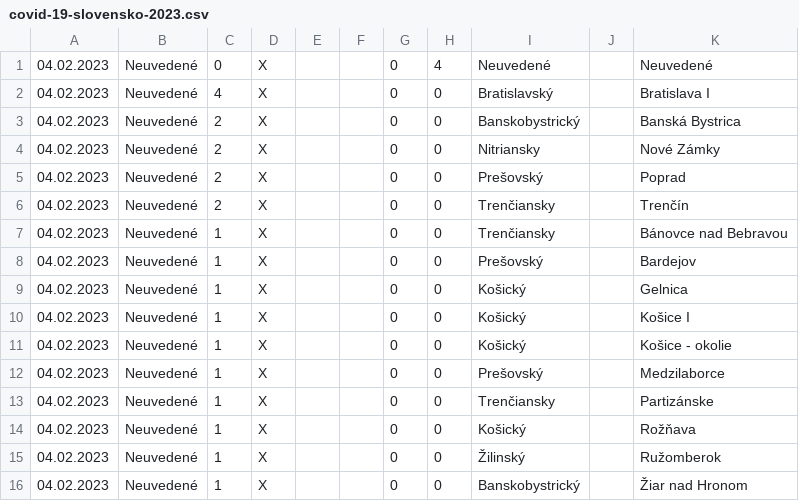
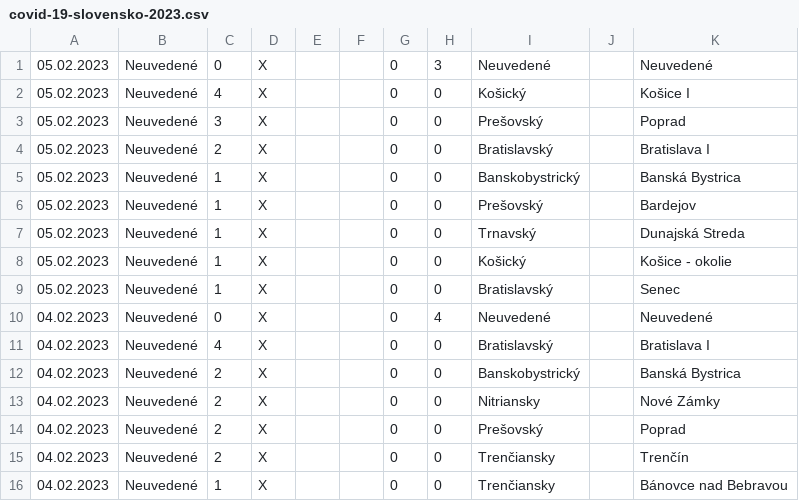
Before and after one commit to radoondas/covid-19-slovakia, a CSV file: data/covid-19-slovensko-2023.csv, drawn as a sheet; only a part is shown; the shorter side is filled out with more unchanged rows; the diff names each change by its address in the sheet, - before the commit and + after, or states it on an @@ line.

Commit message:
Updates data for 05.02.2023

```diff
--- a/data/covid-19-slovensko-2023.csv
+++ b/data/covid-19-slovensko-2023.csv
+row 1: 05.02.2023 | Neuvedené | 0 | X |  |  | 0 | 3 | Neuvedené |  | Neuvedené
+row 2: 05.02.2023 | Neuvedené | 4 | X |  |  | 0 | 0 | Košický |  | Košice I
+row 3: 05.02.2023 | Neuvedené | 3 | X |  |  | 0 | 0 | Prešovský |  | Poprad
+row 4: 05.02.2023 | Neuvedené | 2 | X |  |  | 0 | 0 | Bratislavský |  | Bratislava I
+row 5: 05.02.2023 | Neuvedené | 1 | X |  |  | 0 | 0 | Banskobystrický |  | Banská Bystrica
+row 6: 05.02.2023 | Neuvedené | 1 | X |  |  | 0 | 0 | Prešovský |  | Bardejov
+row 7: 05.02.2023 | Neuvedené | 1 | X |  |  | 0 | 0 | Trnavský |  | Dunajská Streda
+row 8: 05.02.2023 | Neuvedené | 1 | X |  |  | 0 | 0 | Košický |  | Košice - okolie
+row 9: 05.02.2023 | Neuvedené | 1 | X |  |  | 0 | 0 | Bratislavský |  | Senec
```
Also changed, not shown: data/daily-tests.csv, 2 other files.
